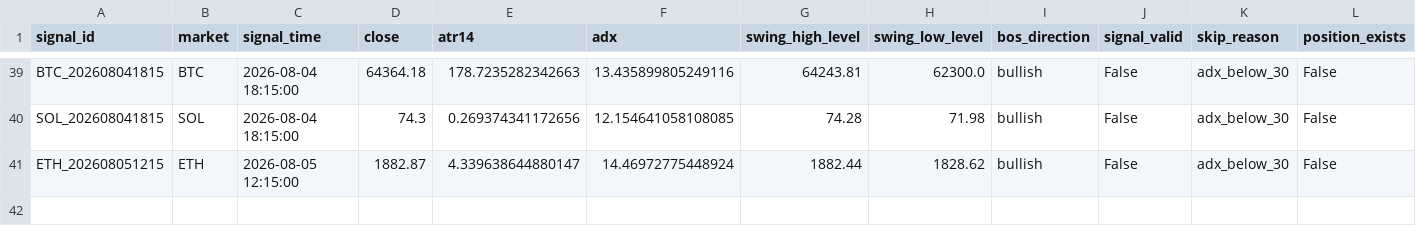
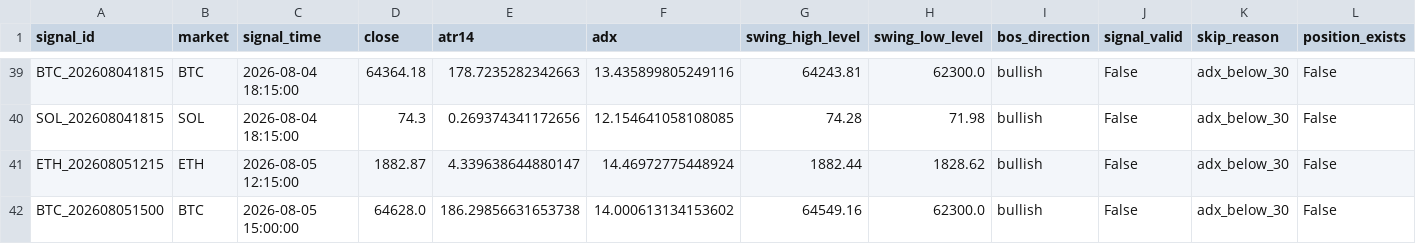
Before and after one commit to BziizB/biAN, a CSV file: paper_trading/paper_signals.csv, drawn as a sheet; only a part is shown, gaps mark what is left out; the diff names each change by its address in the sheet, - before the commit and + after, or states it on an @@ line.

```diff
--- a/paper_trading/paper_signals.csv
+++ b/paper_trading/paper_signals.csv
+row 42: BTC_202608051500 | BTC | 2026-08-05 15:00:00 | 64628.0 | 186.29856631653738 | 14.000613134153602 | 64549.16 | 62300.0 | bullish | False | adx_below_30 | False
```
Also changed, not shown: paper_trading/mismatch_report.csv, 1 other file.
